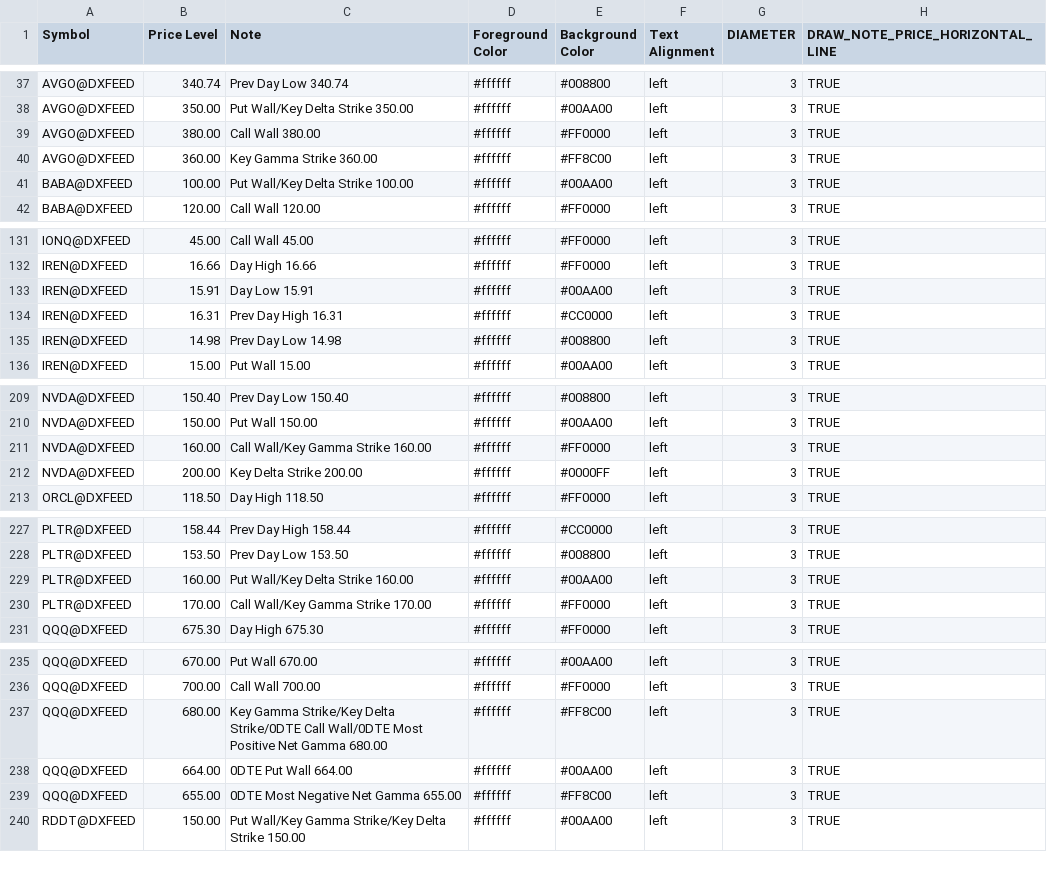
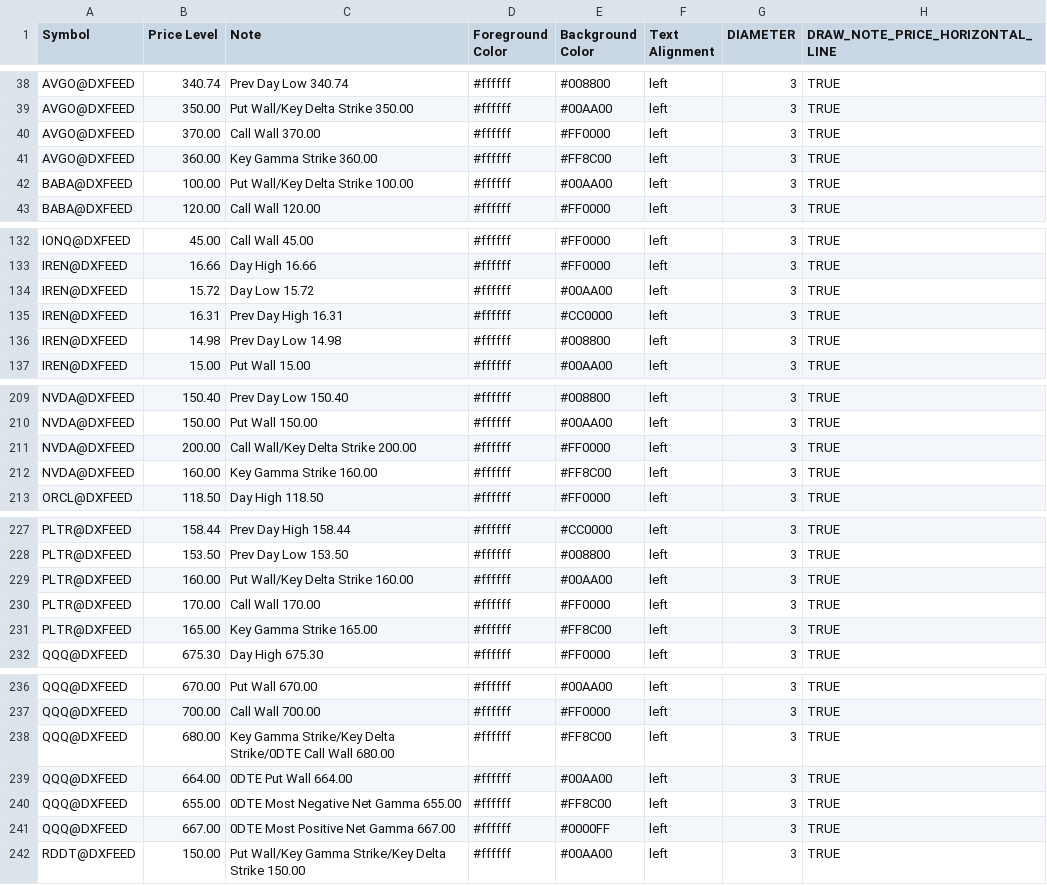
Before and after one commit to marciogmorales/toolbox, a CSV file: bookmap_notes.csv, drawn as a sheet; only a part is shown, gaps mark what is left out; the diff covers the shown part only.

Commit message:
chore: update bookmap notes (2026-11-19T15:12:31.970Z)

```diff
--- a/bookmap_notes.csv
+++ b/bookmap_notes.csv
@@ -38,3 +39,3 @@ AVGO@DXFEED,340.74,Prev Day Low 340.74,#ffffff,#008800,left,3,TRUE
 AVGO@DXFEED,350.00,Put Wall/Key Delta Strike 350.00,#ffffff,#00AA00,left,3,TRUE
-AVGO@DXFEED,380.00,Call Wall 380.00,#ffffff,#FF0000,left,3,TRUE
+AVGO@DXFEED,370.00,Call Wall 370.00,#ffffff,#FF0000,left,3,TRUE
 AVGO@DXFEED,360.00,Key Gamma Strike 360.00,#ffffff,#FF8C00,left,3,TRUE
@@ -132,3 +133,3 @@ IONQ@DXFEED,45.00,Call Wall 45.00,#ffffff,#FF0000,left,3,TRUE
 IREN@DXFEED,16.66,Day High 16.66,#ffffff,#FF0000,left,3,TRUE
-IREN@DXFEED,15.91,Day Low 15.91,#ffffff,#00AA00,left,3,TRUE
+IREN@DXFEED,15.72,Day Low 15.72,#ffffff,#00AA00,left,3,TRUE
 IREN@DXFEED,16.31,Prev Day High 16.31,#ffffff,#CC0000,left,3,TRUE
@@ -210,4 +210,4 @@ NVDA@DXFEED,150.40,Prev Day Low 150.40,#ffffff,#008800,left,3,TRUE
 NVDA@DXFEED,150.00,Put Wall 150.00,#ffffff,#00AA00,left,3,TRUE
-NVDA@DXFEED,160.00,Call Wall/Key Gamma Strike 160.00,#ffffff,#FF0000,left,3,TRUE
-NVDA@DXFEED,200.00,Key Delta Strike 200.00,#ffffff,#0000FF,left,3,TRUE
+NVDA@DXFEED,200.00,Call Wall/Key Delta Strike 200.00,#ffffff,#FF0000,left,3,TRUE
+NVDA@DXFEED,160.00,Key Gamma Strike 160.00,#ffffff,#FF8C00,left,3,TRUE
 ORCL@DXFEED,118.50,Day High 118.50,#ffffff,#FF0000,left,3,TRUE
@@ -229,3 +229,4 @@ PLTR@DXFEED,153.50,Prev Day Low 153.50,#ffffff,#008800,left,3,TRUE
 PLTR@DXFEED,160.00,Put Wall/Key Delta Strike 160.00,#ffffff,#00AA00,left,3,TRUE
-PLTR@DXFEED,170.00,Call Wall/Key Gamma Strike 170.00,#ffffff,#FF0000,left,3,TRUE
+PLTR@DXFEED,170.00,Call Wall 170.00,#ffffff,#FF0000,left,3,TRUE
+PLTR@DXFEED,165.00,Key Gamma Strike 165.00,#ffffff,#FF8C00,left,3,TRUE
 QQQ@DXFEED,675.30,Day High 675.30,#ffffff,#FF0000,left,3,TRUE
@@ -236,5 +237,6 @@ QQQ@DXFEED,670.00,Put Wall 670.00,#ffffff,#00AA00,left,3,TRUE
 QQQ@DXFEED,700.00,Call Wall 700.00,#ffffff,#FF0000,left,3,TRUE
-QQQ@DXFEED,680.00,Key Gamma Strike/Key Delta Strike/0DTE Call Wall/0DTE Most Positive Net Gamma 680.00,#ffffff,#FF8C00,left,3,TRUE
+QQQ@DXFEED,680.00,Key Gamma Strike/Key Delta Strike/0DTE Call Wall 680.00,#ffffff,#FF8C00,left,3,TRUE
 QQQ@DXFEED,664.00,0DTE Put Wall 664.00,#ffffff,#00AA00,left,3,TRUE
 QQQ@DXFEED,655.00,0DTE Most Negative Net Gamma 655.00,#ffffff,#FF8C00,left,3,TRUE
+QQQ@DXFEED,667.00,0DTE Most Positive Net Gamma 667.00,#ffffff,#0000FF,left,3,TRUE
 RDDT@DXFEED,150.00,Put Wall/Key Gamma Strike/Key Delta Strike 150.00,#ffffff,#00AA00,left,3,TRUE
```
Also changed, not shown: 2 added rows, 1 removed row and 21 edited cells elsewhere in this file.
